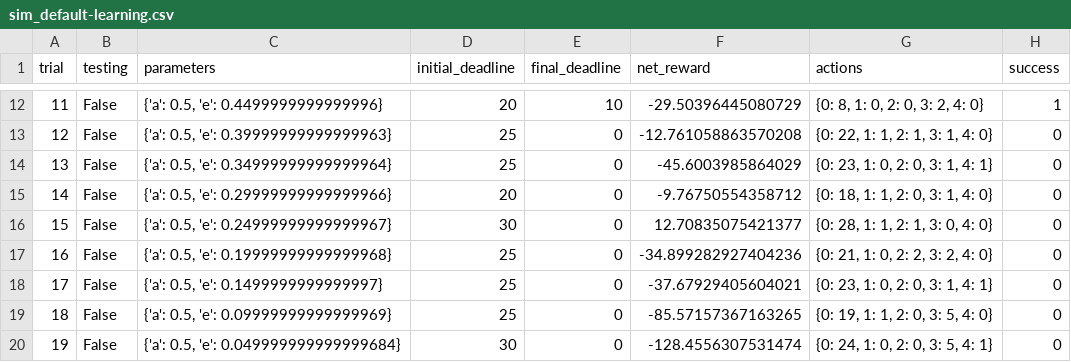
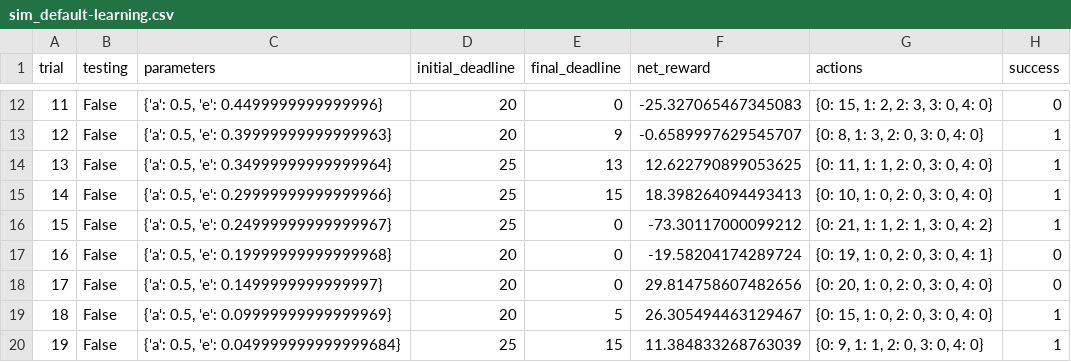
Before and after one commit to jiboodil/Udacity_ML_Project, a CSV file: smartcab/sim_default-learning.csv, drawn as a sheet; only a part is shown, gaps mark what is left out; the diff covers the shown part only.

```diff
--- a/smartcab/sim_default-learning.csv
+++ b/smartcab/sim_default-learning.csv
@@ -12,9 +12,9 @@ trial,testing,parameters,initial_deadline,final_deadline,net_reward,actions,succ
-11,False,"{'a': 0.5, 'e': 0.4499999999999996}",20,10,-29.50396445080729,"{0: 8, 1: 0, 2: 0, 3: 2, 4: 0}",1
-12,False,"{'a': 0.5, 'e': 0.39999999999999963}",25,0,-12.761058863570208,"{0: 22, 1: 1, 2: 1, 3: 1, 4: 0}",0
-13,False,"{'a': 0.5, 'e': 0.34999999999999964}",25,0,-45.6003985864029,"{0: 23, 1: 0, 2: 0, 3: 1, 4: 1}",0
-14,False,"{'a': 0.5, 'e': 0.29999999999999966}",20,0,-9.76750554358712,"{0: 18, 1: 1, 2: 0, 3: 1, 4: 0}",0
-15,False,"{'a': 0.5, 'e': 0.24999999999999967}",30,0,12.70835075421377,"{0: 28, 1: 1, 2: 1, 3: 0, 4: 0}",0
-16,False,"{'a': 0.5, 'e': 0.19999999999999968}",25,0,-34.899282927404236,"{0: 21, 1: 0, 2: 2, 3: 2, 4: 0}",0
-17,False,"{'a': 0.5, 'e': 0.1499999999999997}",25,0,-37.67929405604021,"{0: 23, 1: 0, 2: 0, 3: 1, 4: 1}",0
-18,False,"{'a': 0.5, 'e': 0.09999999999999969}",25,0,-85.57157367163265,"{0: 19, 1: 1, 2: 0, 3: 5, 4: 0}",0
-19,False,"{'a': 0.5, 'e': 0.049999999999999684}",30,0,-128.4556307531474,"{0: 24, 1: 0, 2: 0, 3: 5, 4: 1}",0
+11,False,"{'a': 0.5, 'e': 0.4499999999999996}",20,0,-25.327065467345083,"{0: 15, 1: 2, 2: 3, 3: 0, 4: 0}",0
+12,False,"{'a': 0.5, 'e': 0.39999999999999963}",20,9,-0.6589997629545707,"{0: 8, 1: 3, 2: 0, 3: 0, 4: 0}",1
+13,False,"{'a': 0.5, 'e': 0.34999999999999964}",25,13,12.622790899053625,"{0: 11, 1: 1, 2: 0, 3: 0, 4: 0}",1
+14,False,"{'a': 0.5, 'e': 0.29999999999999966}",25,15,18.398264094493413,"{0: 10, 1: 0, 2: 0, 3: 0, 4: 0}",1
+15,False,"{'a': 0.5, 'e': 0.24999999999999967}",25,0,-73.30117000099212,"{0: 21, 1: 1, 2: 1, 3: 0, 4: 2}",1
+16,False,"{'a': 0.5, 'e': 0.19999999999999968}",20,0,-19.58204174289724,"{0: 19, 1: 0, 2: 0, 3: 0, 4: 1}",0
+17,False,"{'a': 0.5, 'e': 0.1499999999999997}",20,0,29.814758607482656,"{0: 20, 1: 0, 2: 0, 3: 0, 4: 0}",0
+18,False,"{'a': 0.5, 'e': 0.09999999999999969}",20,5,26.305494463129467,"{0: 15, 1: 0, 2: 0, 3: 0, 4: 0}",1
+19,False,"{'a': 0.5, 'e': 0.049999999999999684}",25,15,11.384833268763039,"{0: 9, 1: 1, 2: 0, 3: 0, 4: 0}",1
```
Also changed, not shown: 81 edited cells elsewhere in this file, smartcab/sim_improved-learning.csv, smartcab/sim_no-learning.csv, 5 other files.
